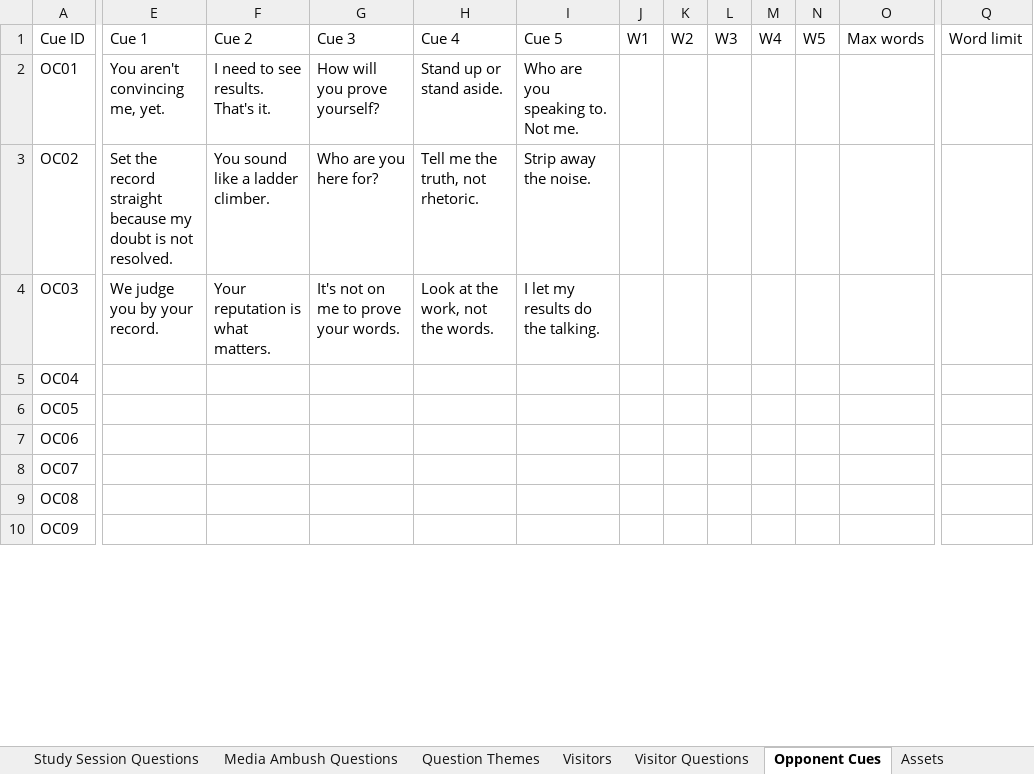
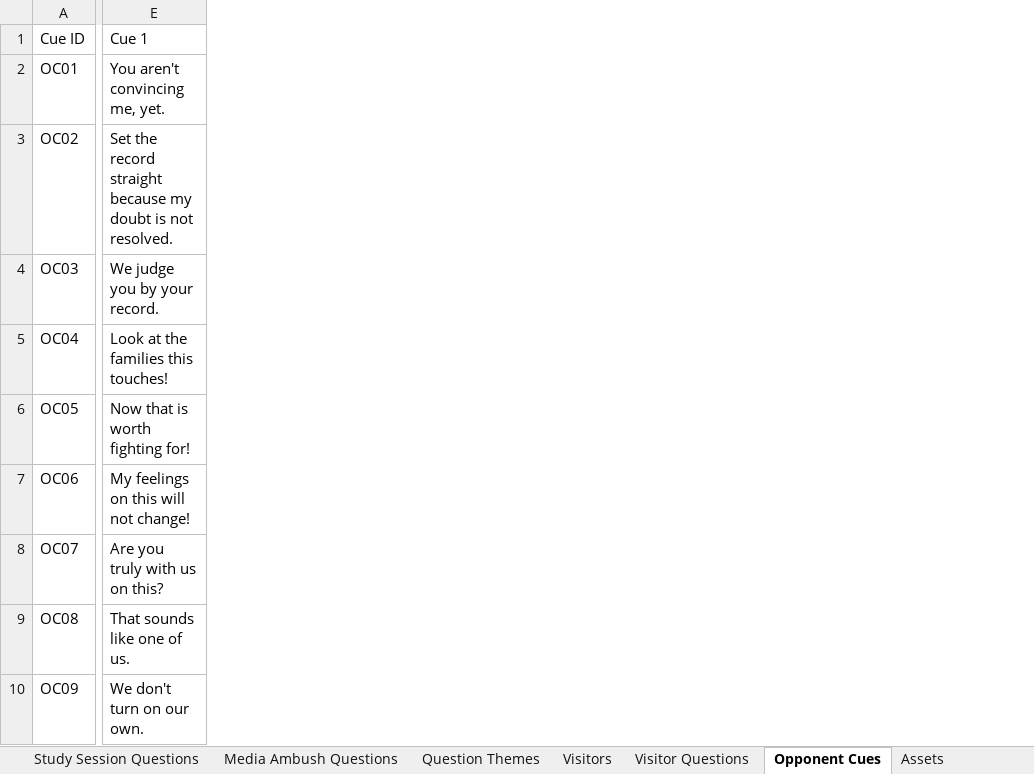
Before and after one commit to Lotusmonogatari/CoP-Deckbuilder, an Excel workbook: design/CoP_Starter_Card_Stage_Data.xlsx, sheet Opponent Cues, drawn as a sheet; only a part is shown, gaps mark what is left out; values as stored, in another font and other column widths than the file's, no borders; removed rows and columns are numbered as before the commit, all else as after; the diff covers the shown part only; the diff names each change by its address in the sheet, - before the commit and + after, or states it on an @@ line.

Commit message:
Add files via upload

```diff
--- a/design/CoP_Starter_Card_Stage_Data.xlsx (sheet Opponent Cues)
+++ b/design/CoP_Starter_Card_Stage_Data.xlsx (sheet Opponent Cues)
-column E (Cue 1), rows 2-4: You aren't convincing me, yet. | Set the record straight because my doubt is not resolved. | We judge you by your record.
-column F (Cue 2), rows 2-4: I need to see results. That's it. | You sound like a ladder climber. | Your reputation is what matters.
-column G (Cue 3), rows 2-4: How will you prove yourself? | Who are you here for? | It's not on me to prove your words.
-column H (Cue 4), rows 2-4: Stand up or stand aside. | Tell me the truth, not rhetoric. | Look at the work, not the words.
-column I (Cue 5), rows 2-4: Who are you speaking to. Not me. | Strip away the noise. | I let my results do the talking.
-column J (W1), empty
-column K (W2), empty
-column L (W3), empty
-column M (W4), empty
-column N (W5), empty
-column O (Max words), empty
-column Q (Word limit), empty
+column E (Cue 1), rows 2-10: You aren't convincing me, yet. | Set the record straight because my doubt is not resolved. | We judge you by your record. | Look at the families this touches! | Now that is worth fighting for! | My feelings on this will not change! | Are you truly with us on this? | That sounds like one of us. | We don't turn on our own.
```
Also changed, not shown: 28 added rows, 4 added columns and 1 removed column elsewhere in this sheet.
